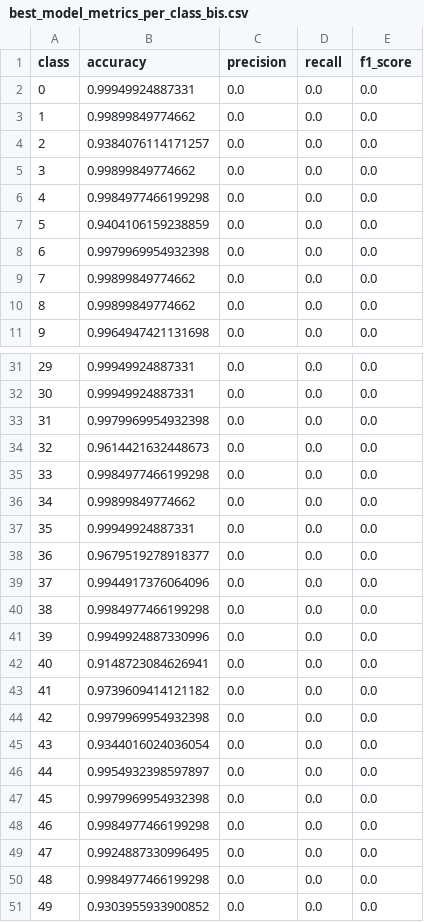
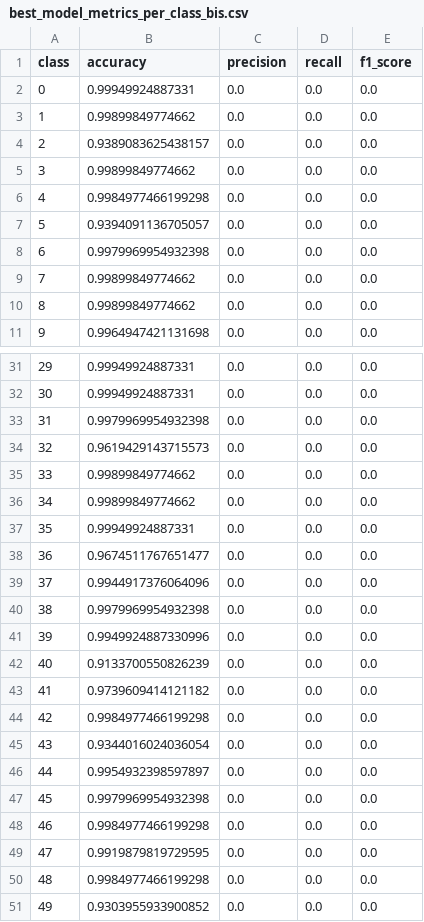
Before and after one commit to alextonon/Hackaton_abeilles_tigres, a CSV file: notebooks/best_model_metrics_per_class_bis.csv, drawn as a sheet; only a part is shown, gaps mark what is left out; the diff covers the shown part only.

```diff
--- a/notebooks/best_model_metrics_per_class_bis.csv
+++ b/notebooks/best_model_metrics_per_class_bis.csv
@@ -3,6 +3,6 @@ class,accuracy,precision,recall,f1_score
 1,0.99899849774662,0.0,0.0,0.0
-2,0.9384076114171257,0.0,0.0,0.0
+2,0.9389083625438157,0.0,0.0,0.0
 3,0.99899849774662,0.0,0.0,0.0
 4,0.9984977466199298,0.0,0.0,0.0
-5,0.9404106159238859,0.0,0.0,0.0
+5,0.9394091136705057,0.0,0.0,0.0
 6,0.9979969954932398,0.0,0.0,0.0
@@ -33,13 +33,13 @@ class,accuracy,precision,recall,f1_score
 31,0.9979969954932398,0.0,0.0,0.0
-32,0.9614421632448673,0.0,0.0,0.0
-33,0.9984977466199298,0.0,0.0,0.0
+32,0.9619429143715573,0.0,0.0,0.0
+33,0.99899849774662,0.0,0.0,0.0
 34,0.99899849774662,0.0,0.0,0.0
 35,0.99949924887331,0.0,0.0,0.0
-36,0.9679519278918377,0.0,0.0,0.0
+36,0.9674511767651477,0.0,0.0,0.0
 37,0.9944917376064096,0.0,0.0,0.0
-38,0.9984977466199298,0.0,0.0,0.0
+38,0.9979969954932398,0.0,0.0,0.0
 39,0.9949924887330996,0.0,0.0,0.0
-40,0.9148723084626941,0.0,0.0,0.0
+40,0.9133700550826239,0.0,0.0,0.0
 41,0.9739609414121182,0.0,0.0,0.0
-42,0.9979969954932398,0.0,0.0,0.0
+42,0.9984977466199298,0.0,0.0,0.0
 43,0.9344016024036054,0.0,0.0,0.0
@@ -48,3 +48,3 @@ class,accuracy,precision,recall,f1_score
 46,0.9984977466199298,0.0,0.0,0.0
-47,0.9924887330996495,0.0,0.0,0.0
+47,0.9919879819729595,0.0,0.0,0.0
 48,0.9984977466199298,0.0,0.0,0.0
```
Also changed, not shown: 5 edited cells elsewhere in this file, 4 other files.
